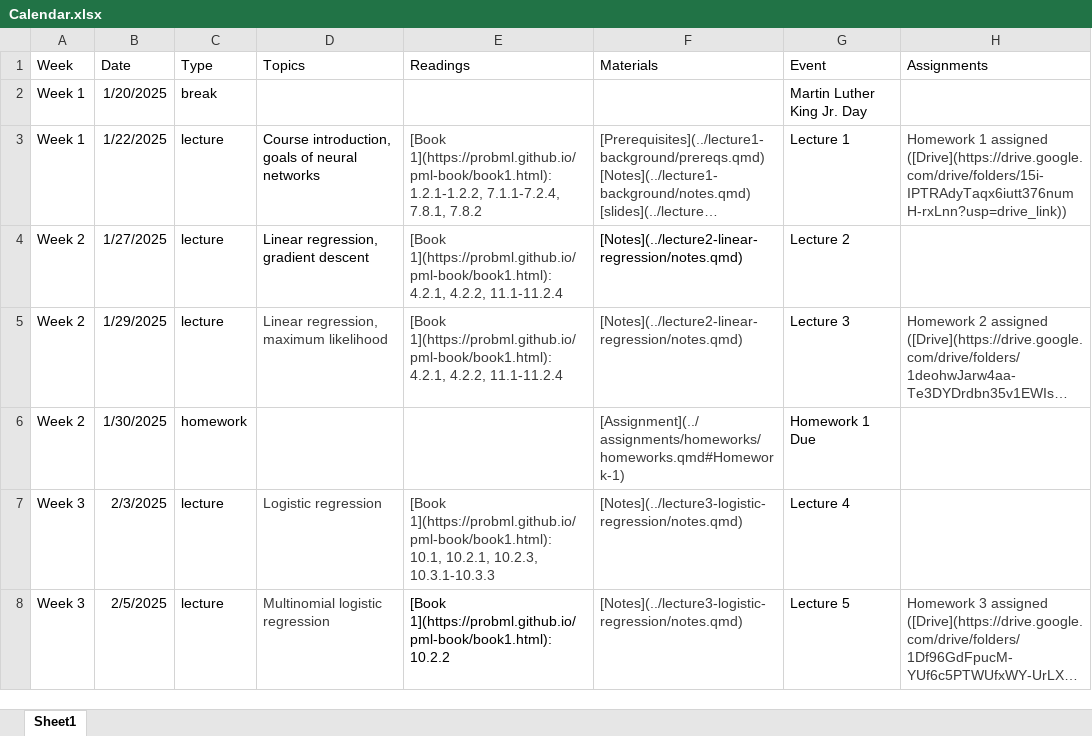
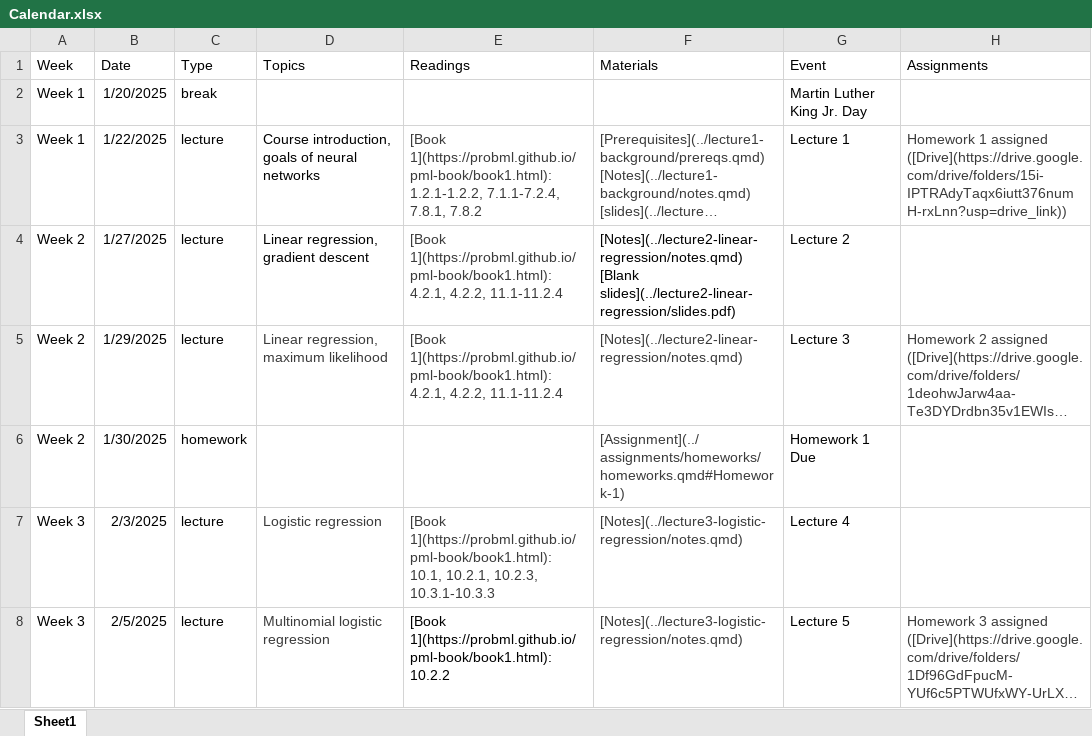
Before and after one commit to cs152/cs152.github.io, an Excel workbook: calendar/Calendar.xlsx, sheet Sheet1, drawn as a sheet; only a part is shown; long unchanged cells end in …; values as stored, in another font and other column widths than the file's, no borders; the diff names each change by its address in the sheet, - before the commit and + after, or states it on an @@ line.

Commit message:
Slides

```diff
--- a/calendar/Calendar.xlsx (sheet Sheet1)
+++ b/calendar/Calendar.xlsx (sheet Sheet1)
-F4 (Materials): [Notes](../lecture2-linear-regression/notes.qmd)
+F4 (Materials): [Notes](../lecture2-linear-regression/notes.qmd) [Blank slides](../lecture2-linear-regression/slides.pdf)
```
Also changed, not shown: 10 other files.
